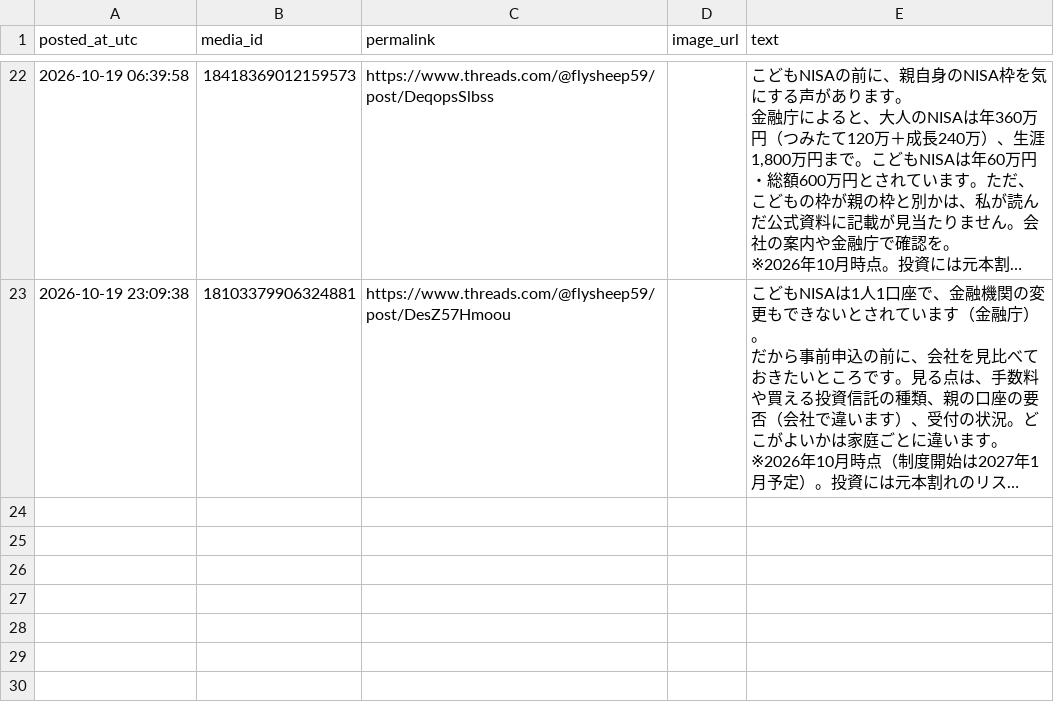
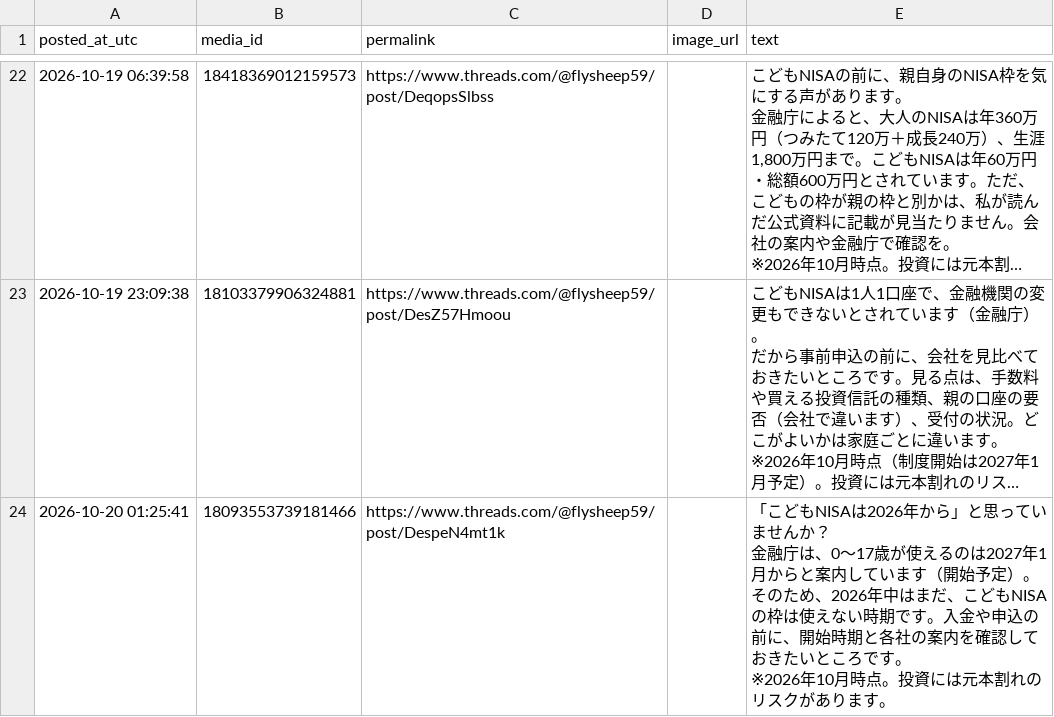
Before and after one commit to takochi92/afe, a CSV file: records/posts.csv, drawn as a sheet; only a part is shown, gaps mark what is left out; long unchanged cells end in …; ↵ is a line break in a cell; the diff names each change by its address in the sheet, - before the commit and + after, or states it on an @@ line.

```diff
--- a/records/posts.csv
+++ b/records/posts.csv
+row 24: 2026-10-20 01:25:41 | 18093553739181466 | https://www.threads.com/@flysheep59/post/DespeN4mt1k |  | 「こどもNISAは2026年から」と思っていませんか？ ↵ 金融庁は、0〜17歳が使えるのは2027年1月からと案内しています（開始予定）。 ↵ そのため、2026年中はまだ、こどもNISAの枠は使えない時期です。入金や申込の前に、開始時期と各社の案内を確認しておきたいところです。 ↵ ※2026年10月時点。投資には元本割れのリスクがあります。
```
Also changed, not shown: 4 other files.
